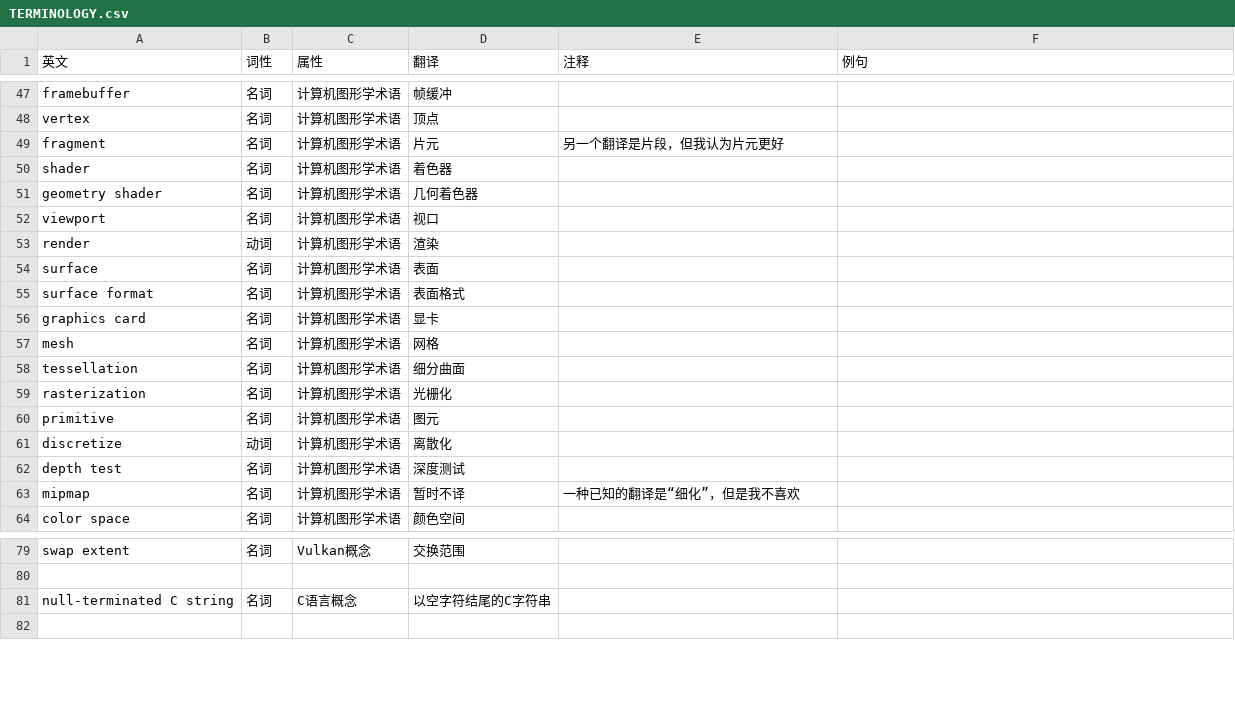
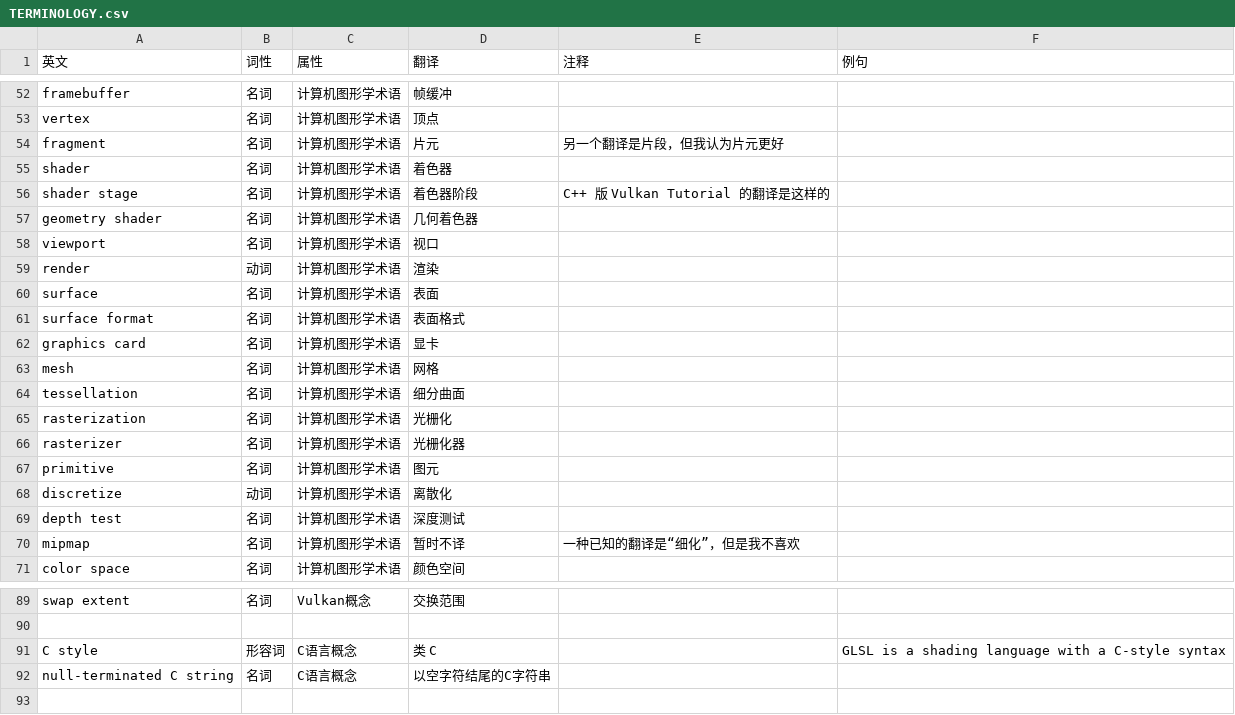
Before and after one commit to chuigda/Vulkan-Tutorial-Rust-CN, a CSV file: TERMINOLOGY.csv, drawn as a sheet; only a part is shown, gaps mark what is left out; the diff covers the shown part only.

```diff
--- a/TERMINOLOGY.csv
+++ b/TERMINOLOGY.csv
@@ -50,2 +55,3 @@ fragment,名词,计算机图形学术语,片元,另一个翻译是片段，但
 shader,名词,计算机图形学术语,着色器,,,
+shader stage,名词,计算机图形学术语,着色器阶段,C++ 版 Vulkan Tutorial 的翻译是这样的,,
 geometry shader,名词,计算机图形学术语,几何着色器,,,
@@ -59,2 +65,3 @@ tessellation,名词,计算机图形学术语,细分曲面,,,
 rasterization,名词,计算机图形学术语,光栅化,,,
+rasterizer,名词, 计算机图形学术语,光栅化器,,,
 primitive,名词,计算机图形学术语,图元,,,
@@ -80,2 +90,3 @@ swap extent,名词,Vulkan概念,交换范围,,,
 ,,,,,,
+C style,形容词,C语言概念,类 C,,GLSL is a shading language with a C-style syntax,
 null-terminated C string,名词,C语言概念,以空字符结尾的C字符串,,,
```
Also changed, not shown: 8 added rows and 1 edited cell elsewhere in this file, 2 other files.
